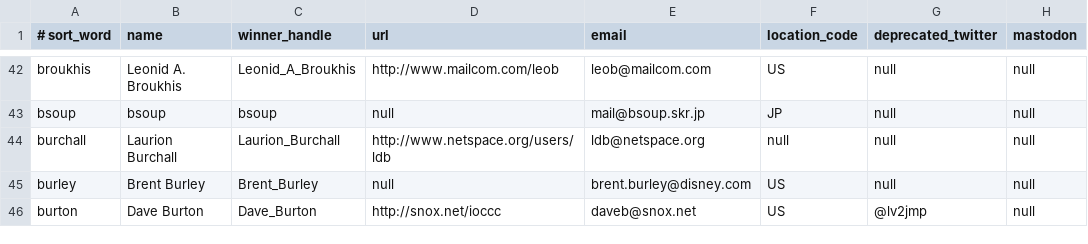
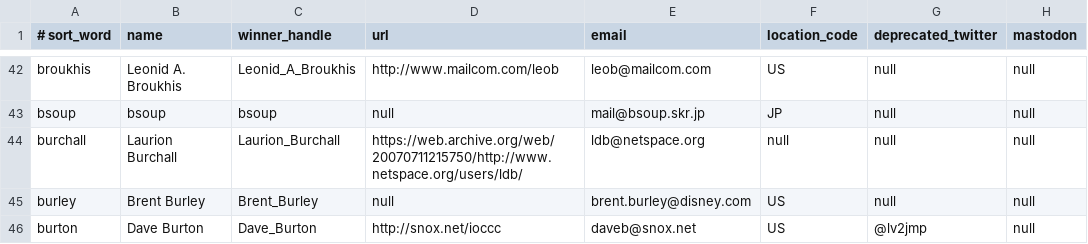
Before and after one commit to lcn2/trim-temp-test-ioccc, a CSV file: tmp/author.csv, drawn as a sheet; only a part is shown, gaps mark what is left out; the diff names each change by its address in the sheet, - before the commit and + after, or states it on an @@ line.

Commit message:
Fix URL in 1994/ldb
Unfortunately the link is dead so we have to use the Internet Wayback
Machine until such a time that a new link is found. Perhaps this should
be added to the bugs.md with the status about dead links but this has
not been done for the websites which were archived. This can be
determined another time - or not.

```diff
--- a/tmp/author.csv
+++ b/tmp/author.csv
-D44 (url): http://www.netspace.org/users/ldb
+D44 (url): https://web.archive.org/web/20070711215750/http://www.netspace.org/users/ldb/
```
Also changed, not shown: 2 other files.
